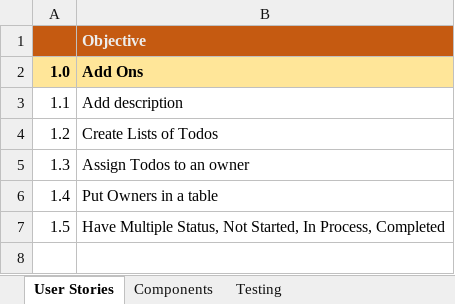
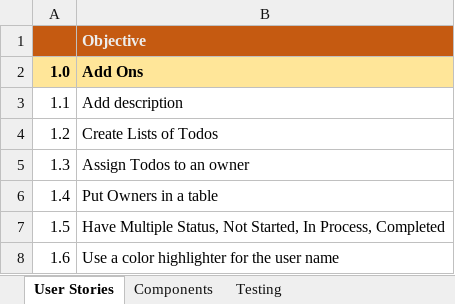
Before and after one commit to mohammed52/simple-todos, an Excel workbook: notes-Meteor Todos.xlsx, sheet User Stories, drawn as a sheet; values as stored, in another font and other column widths than the file's, no borders; the diff names each change by its address in the sheet, - before the commit and + after, or states it on an @@ line.

Commit message:
notes excel file added

```diff
--- a/notes-Meteor Todos.xlsx (sheet User Stories)
+++ b/notes-Meteor Todos.xlsx (sheet User Stories)
+row 8: 1.6 | Use a color highlighter for the user name
```
